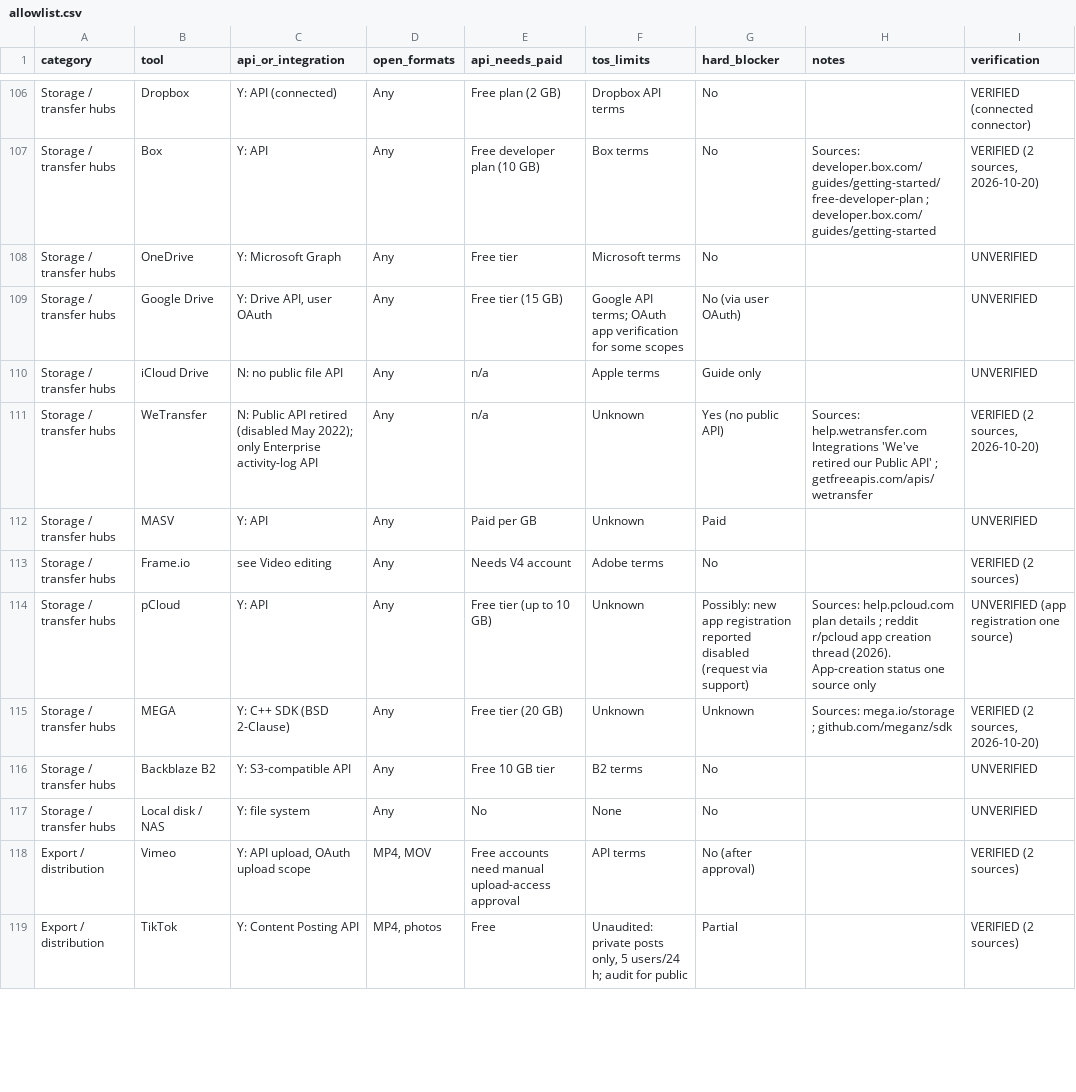
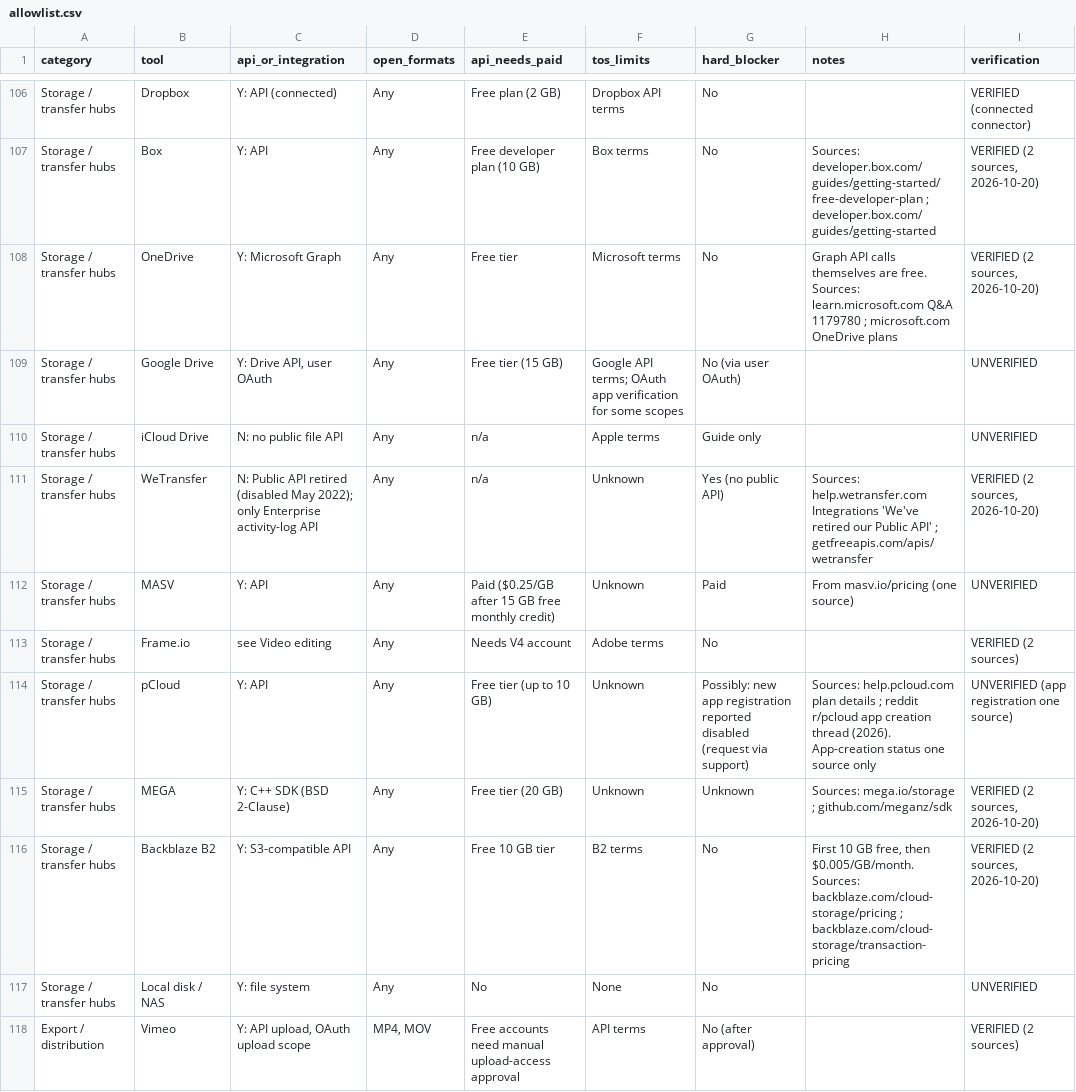
Before and after one commit to OmnipotentCEOxJenny/creative-switchboard, a CSV file: skills/route-creative-project/references/allowlist.csv, drawn as a sheet; only a part is shown, gaps mark what is left out; the shorter side is filled out with more unchanged rows; the diff covers the shown part only.

```diff
--- a/skills/route-creative-project/references/allowlist.csv
+++ b/skills/route-creative-project/references/allowlist.csv
@@ -107,3 +107,3 @@ Storage / transfer hubs,Dropbox,Y: API (connected),Any,Free plan (2 GB),Dropbox
 Storage / transfer hubs,Box,Y: API,Any,Free developer plan (10 GB),Box terms,No,Sources: developer.box.com/guides/getting-started/free-developer-plan ; developer.box.com/guides/getting-started,"VERIFIED (2 sources, 2026-10-20)"
-Storage / transfer hubs,OneDrive,Y: Microsoft Graph,Any,Free tier,Microsoft terms,No,,UNVERIFIED
+Storage / transfer hubs,OneDrive,Y: Microsoft Graph,Any,Free tier,Microsoft terms,No,Graph API calls themselves are free. Sources: learn.microsoft.com Q&A 1179780 ; microsoft.com OneDrive plans,"VERIFIED (2 sources, 2026-10-20)"
 Storage / transfer hubs,Google Drive,"Y: Drive API, user OAuth",Any,Free tier (15 GB),Google API terms; OAuth app verification for some scopes,No (via user OAuth),,UNVERIFIED
@@ -111,3 +111,3 @@ Storage / transfer hubs,iCloud Drive,N: no public file API,Any,n/a,Apple terms,G
 Storage / transfer hubs,WeTransfer,N: Public API retired (disabled May 2022); only Enterprise activity-log API,Any,n/a,Unknown,Yes (no public API),Sources: help.wetransfer.com Integrations 'We've retired our Public API' ; getfreeapis.com/apis/wetransfer,"VERIFIED (2 sources, 2026-10-20)"
-Storage / transfer hubs,MASV,Y: API,Any,Paid per GB,Unknown,Paid,,UNVERIFIED
+Storage / transfer hubs,MASV,Y: API,Any,Paid ($0.25/GB after 15 GB free monthly credit),Unknown,Paid,From masv.io/pricing (one source),UNVERIFIED
 Storage / transfer hubs,Frame.io,see Video editing,Any,Needs V4 account,Adobe terms,No,,VERIFIED (2 sources)
@@ -115,3 +115,3 @@ Storage / transfer hubs,pCloud,Y: API,Any,Free tier (up to 10 GB),Unknown,Possib
 Storage / transfer hubs,MEGA,Y: C++ SDK (BSD 2-Clause),Any,Free tier (20 GB),Unknown,Unknown,Sources: mega.io/storage ; github.com/meganz/sdk,"VERIFIED (2 sources, 2026-10-20)"
-Storage / transfer hubs,Backblaze B2,Y: S3-compatible API,Any,Free 10 GB tier,B2 terms,No,,UNVERIFIED
+Storage / transfer hubs,Backblaze B2,Y: S3-compatible API,Any,Free 10 GB tier,B2 terms,No,"First 10 GB free, then $0.005/GB/month. Sources: backblaze.com/cloud-storage/pricing ; backblaze.com/cloud-storage/transaction-pricing","VERIFIED (2 sources, 2026-10-20)"
 Storage / transfer hubs,Local disk / NAS,Y: file system,Any,No,None,No,,UNVERIFIED
```
Also changed, not shown: 80 edited cells elsewhere in this file, 4 other files.
